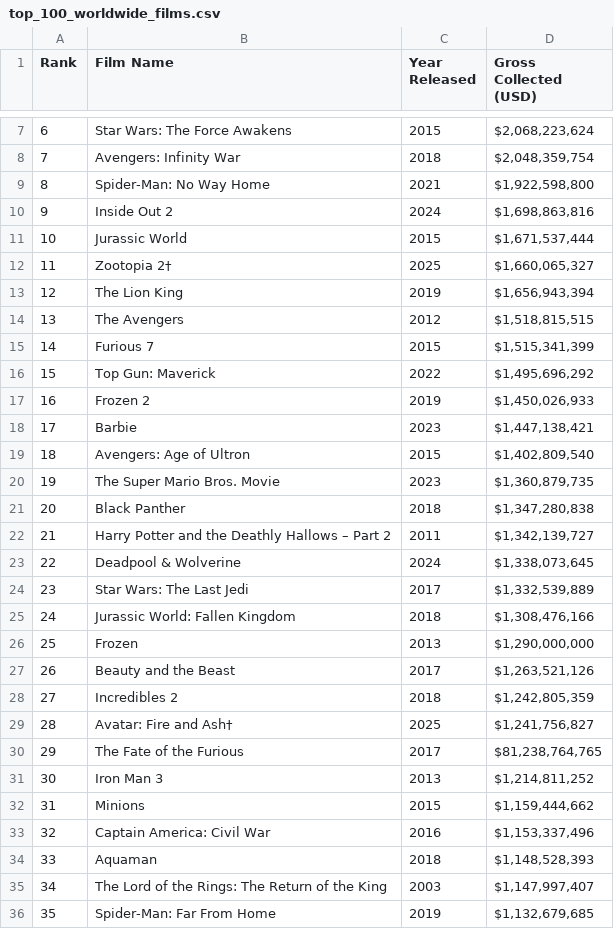
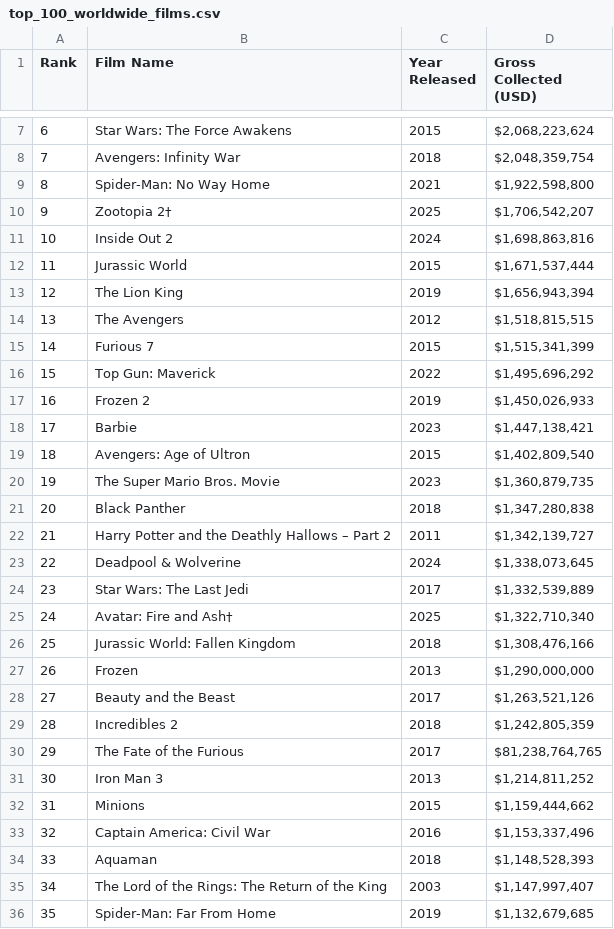
Before and after one commit to always-mdr/top_grossing_global_movie_scraper, a CSV file: top_100_worldwide_films.csv, drawn as a sheet; only a part is shown, gaps mark what is left out; removed rows and columns are numbered as before the commit, all else as after; the diff names each change by its address in the sheet, - before the commit and + after, or states it on an @@ line.

```diff
--- a/top_100_worldwide_films.csv
+++ b/top_100_worldwide_films.csv
+row 10: 9 | Zootopia 2† | 2025 | $1,706,542,207
@@ column A (Rank) renumbered between rows 11 and 29 @@
-row 12: 11 | Zootopia 2† | 2025 | $1,660,065,327
+row 25: 24 | Avatar: Fire and Ash† | 2025 | $1,322,710,340
-row 29: 28 | Avatar: Fire and Ash† | 2025 | $1,241,756,827
```
